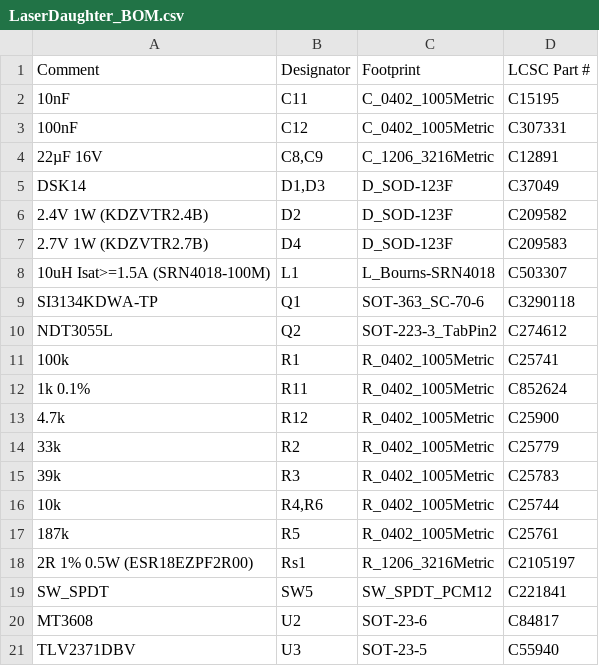
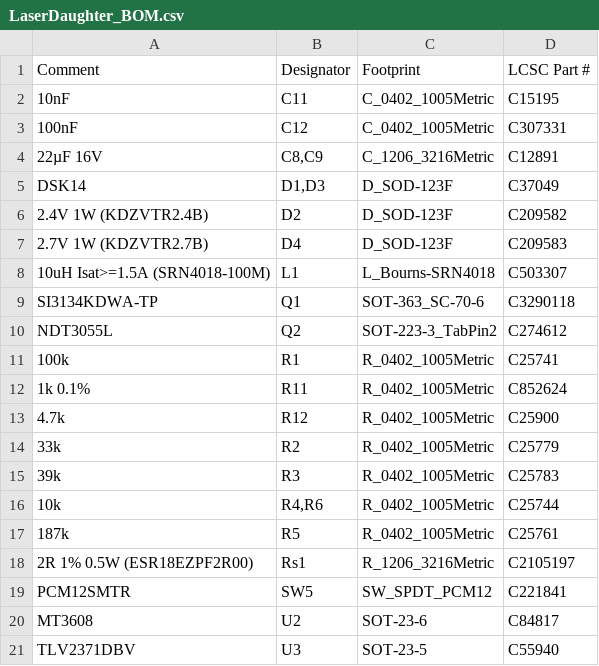
Before and after one commit to ckemere/LaserDriver, a CSV file: LaserHAT/fab/LaserDaughter/LaserDaughter_BOM.csv, drawn as a sheet.

```diff
--- a/LaserHAT/fab/LaserDaughter/LaserDaughter_BOM.csv
+++ b/LaserHAT/fab/LaserDaughter/LaserDaughter_BOM.csv
@@ -18,3 +18,3 @@ NDT3055L,Q2,SOT-223-3_TabPin2,C274612
 2R 1% 0.5W (ESR18EZPF2R00),Rs1,R_1206_3216Metric,C2105197
-SW_SPDT,SW5,SW_SPDT_PCM12,C221841
+PCM12SMTR,SW5,SW_SPDT_PCM12,C221841
 MT3608,U2,SOT-23-6,C84817
```
Also changed, not shown: LaserHAT/fab/LaserHAT/LaserHAT_BOM.csv, LaserHAT/fab/LaserHAT/LaserHAT_CPL.csv, 22 other files.
